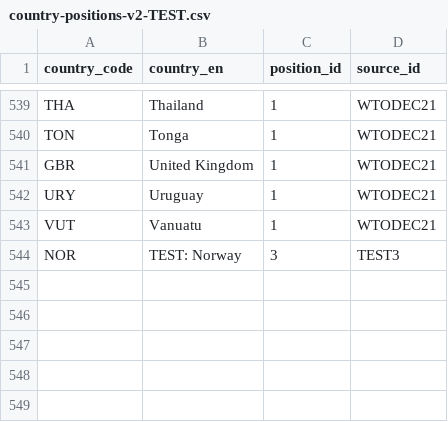
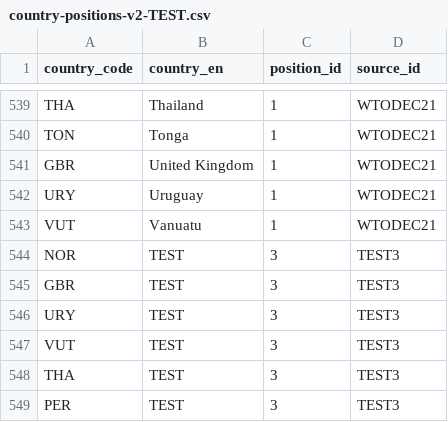
Before and after one commit to WWF-Deutschland/plastic-navigator, a CSV file: data/layers/policy/country-positions-v2-TEST.csv, drawn as a sheet; only a part is shown, gaps mark what is left out.

Commit message:
add more test positions

```diff
--- a/data/layers/policy/country-positions-v2-TEST.csv
+++ b/data/layers/policy/country-positions-v2-TEST.csv
@@ -543,2 +543,7 @@ URY,Uruguay,1,WTODEC21
 VUT,Vanuatu,1,WTODEC21
-NOR,TEST: Norway,3,TEST3
+NOR,TEST,3,TEST3
+GBR,TEST,3,TEST3
+URY,TEST,3,TEST3
+VUT,TEST,3,TEST3
+THA,TEST,3,TEST3
+PER,TEST,3,TEST3
```
